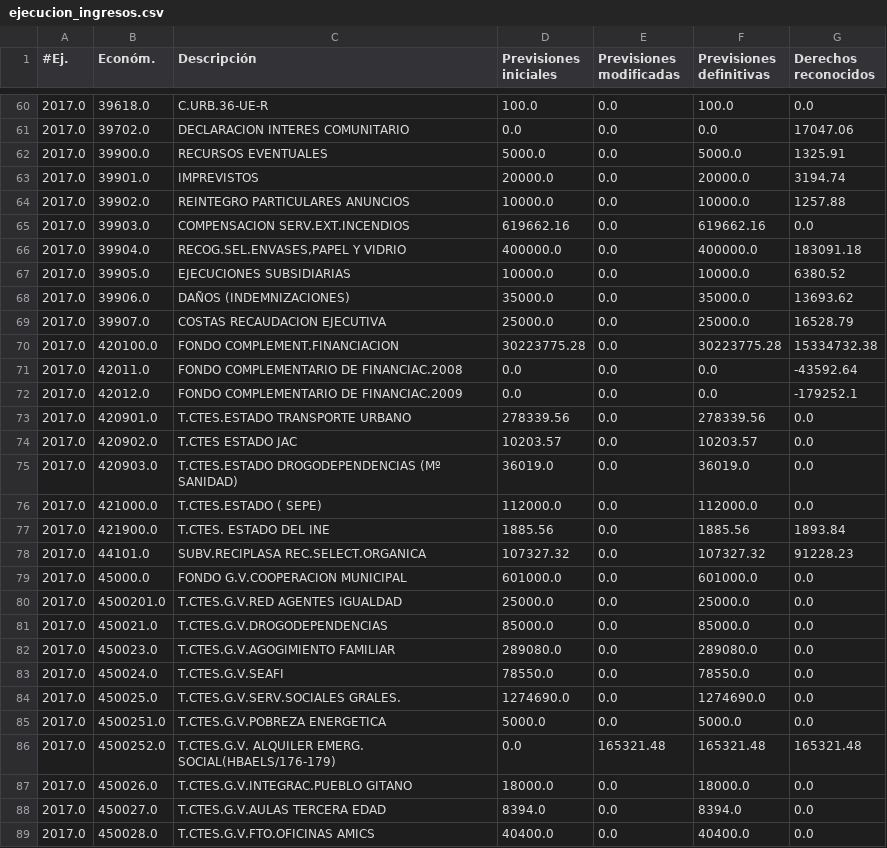
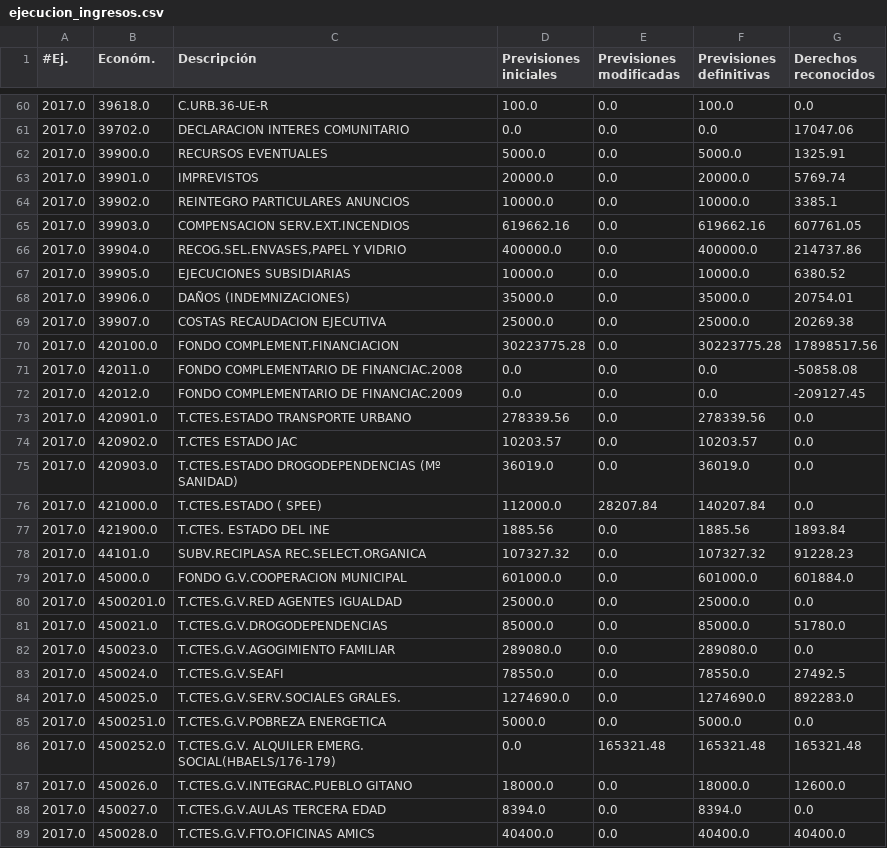
Before and after one commit to civio/presupuesto-castellon, a CSV file: data/ca/municipio/2017/ejecucion_ingresos.csv, drawn as a sheet; only a part is shown, gaps mark what is left out; the diff covers the shown part only.

```diff
--- a/data/ca/municipio/2017/ejecucion_ingresos.csv
+++ b/data/ca/municipio/2017/ejecucion_ingresos.csv
@@ -62,12 +62,12 @@
 2017.0,39900.0,RECURSOS EVENTUALES,5000.0,0.0,5000.0,1325.91
-2017.0,39901.0,IMPREVISTOS,20000.0,0.0,20000.0,3194.74
-2017.0,39902.0,REINTEGRO PARTICULARES ANUNCIOS,10000.0,0.0,10000.0,1257.88
-2017.0,39903.0,COMPENSACION SERV.EXT.INCENDIOS,619662.16,0.0,619662.16,0.0
-2017.0,39904.0,"RECOG.SEL.ENVASES,PAPEL Y VIDRIO",400000.0,0.0,400000.0,183091.18
+2017.0,39901.0,IMPREVISTOS,20000.0,0.0,20000.0,5769.74
+2017.0,39902.0,REINTEGRO PARTICULARES ANUNCIOS,10000.0,0.0,10000.0,3385.1
+2017.0,39903.0,COMPENSACION SERV.EXT.INCENDIOS,619662.16,0.0,619662.16,607761.05
+2017.0,39904.0,"RECOG.SEL.ENVASES,PAPEL Y VIDRIO",400000.0,0.0,400000.0,214737.86
 2017.0,39905.0,EJECUCIONES SUBSIDIARIAS,10000.0,0.0,10000.0,6380.52
-2017.0,39906.0,DAÑOS (INDEMNIZACIONES),35000.0,0.0,35000.0,13693.62
-2017.0,39907.0,COSTAS RECAUDACION EJECUTIVA,25000.0,0.0,25000.0,16528.79
-2017.0,420100.0,FONDO COMPLEMENT.FINANCIACION,30223775.28,0.0,30223775.28,15334732.38
-2017.0,42011.0,FONDO COMPLEMENTARIO DE FINANCIAC.2008,0.0,0.0,0.0,-43592.64
-2017.0,42012.0,FONDO COMPLEMENTARIO DE FINANCIAC.2009,0.0,0.0,0.0,-179252.1
+2017.0,39906.0,DAÑOS (INDEMNIZACIONES),35000.0,0.0,35000.0,20754.01
+2017.0,39907.0,COSTAS RECAUDACION EJECUTIVA,25000.0,0.0,25000.0,20269.38
+2017.0,420100.0,FONDO COMPLEMENT.FINANCIACION,30223775.28,0.0,30223775.28,17898517.56
+2017.0,42011.0,FONDO COMPLEMENTARIO DE FINANCIAC.2008,0.0,0.0,0.0,-50858.08
+2017.0,42012.0,FONDO COMPLEMENTARIO DE FINANCIAC.2009,0.0,0.0,0.0,-209127.45
 2017.0,420901.0,T.CTES.ESTADO TRANSPORTE URBANO,278339.56,0.0,278339.56,0.0
@@ -75,15 +75,15 @@
 2017.0,420903.0,T.CTES.ESTADO DROGODEPENDENCIAS (Mº SANIDAD),36019.0,0.0,36019.0,0.0
-2017.0,421000.0,T.CTES.ESTADO ( SEPE),112000.0,0.0,112000.0,0.0
+2017.0,421000.0,T.CTES.ESTADO ( SPEE),112000.0,28207.84,140207.84,0.0
 2017.0,421900.0,T.CTES. ESTADO DEL INE,1885.56,0.0,1885.56,1893.84
 2017.0,44101.0,SUBV.RECIPLASA REC.SELECT.ORGANICA,107327.32,0.0,107327.32,91228.23
-2017.0,45000.0,FONDO G.V.COOPERACION MUNICIPAL,601000.0,0.0,601000.0,0.0
+2017.0,45000.0,FONDO G.V.COOPERACION MUNICIPAL,601000.0,0.0,601000.0,601884.0
 2017.0,4500201.0,T.CTES.G.V.RED AGENTES IGUALDAD,25000.0,0.0,25000.0,0.0
-2017.0,450021.0,T.CTES.G.V.DROGODEPENDENCIAS,85000.0,0.0,85000.0,0.0
+2017.0,450021.0,T.CTES.G.V.DROGODEPENDENCIAS,85000.0,0.0,85000.0,51780.0
 2017.0,450023.0,T.CTES.G.V.AGOGIMIENTO FAMILIAR,289080.0,0.0,289080.0,0.0
-2017.0,450024.0,T.CTES.G.V.SEAFI,78550.0,0.0,78550.0,0.0
-2017.0,450025.0,T.CTES.G.V.SERV.SOCIALES GRALES.,1274690.0,0.0,1274690.0,0.0
+2017.0,450024.0,T.CTES.G.V.SEAFI,78550.0,0.0,78550.0,27492.5
+2017.0,450025.0,T.CTES.G.V.SERV.SOCIALES GRALES.,1274690.0,0.0,1274690.0,892283.0
 2017.0,4500251.0,T.CTES.G.V.POBREZA ENERGETICA,5000.0,0.0,5000.0,0.0
 2017.0,4500252.0,T.CTES.G.V. ALQUILER EMERG. SOCIAL(HBAELS/176-179),0.0,165321.48,165321.48,165321.48
-2017.0,450026.0,T.CTES.G.V.INTEGRAC.PUEBLO GITANO,18000.0,0.0,18000.0,0.0
+2017.0,450026.0,T.CTES.G.V.INTEGRAC.PUEBLO GITANO,18000.0,0.0,18000.0,12600.0
 2017.0,450027.0,T.CTES.G.V.AULAS TERCERA EDAD,8394.0,0.0,8394.0,0.0
-2017.0,450028.0,T.CTES.G.V.FTO.OFICINAS AMICS,40400.0,0.0,40400.0,0.0
+2017.0,450028.0,T.CTES.G.V.FTO.OFICINAS AMICS,40400.0,0.0,40400.0,40400.0
```
Also changed, not shown: 6 added rows, 1 removed row and 64 edited cells elsewhere in this file, data/ca/municipio/2017/ingresos.csv, data/es/municipio/2017/ejecucion_ingresos.csv, 7 other files.
